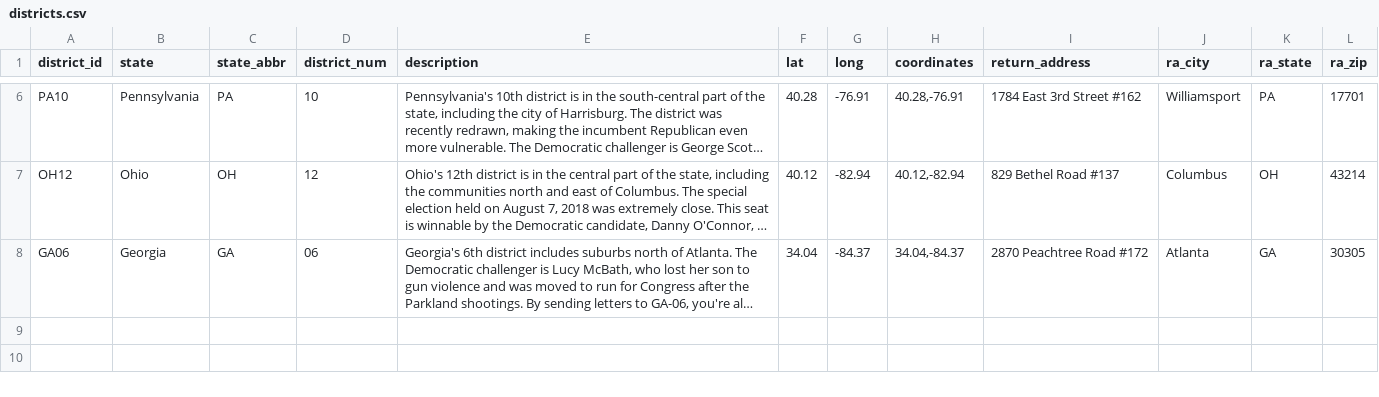
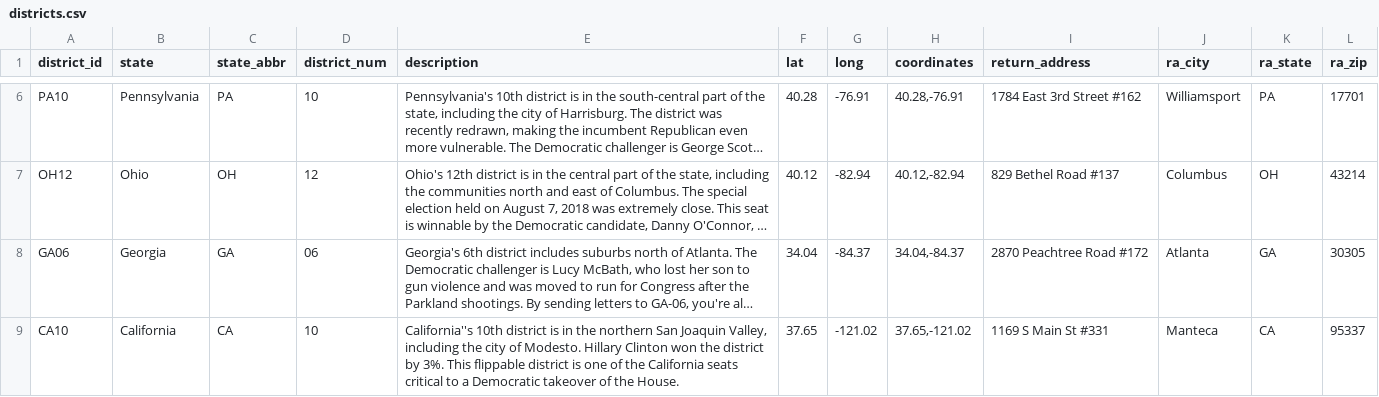
Before and after one commit to jjb/votefwd, a CSV file: lookup_data/districts.csv, drawn as a sheet; only a part is shown, gaps mark what is left out; long unchanged cells end in …; the diff names each change by its address in the sheet, - before the commit and + after, or states it on an @@ line.

Commit message:
Add CA10 to districts
This also fixes an issue with seeding the database during setup.

```diff
--- a/lookup_data/districts.csv
+++ b/lookup_data/districts.csv
+row 9: CA10 | California | CA | 10 | California''s 10th district is in the northern San Joaquin Valley, including the city of Modesto. Hillary Clinton won the district by 3%. This flippable district is one of the California seats critical to a Democratic takeover of the House. | 37.65 | -121.02 | 37.65,-121.02 | 1169 S Main St #331 | Manteca | CA | 95337
```
